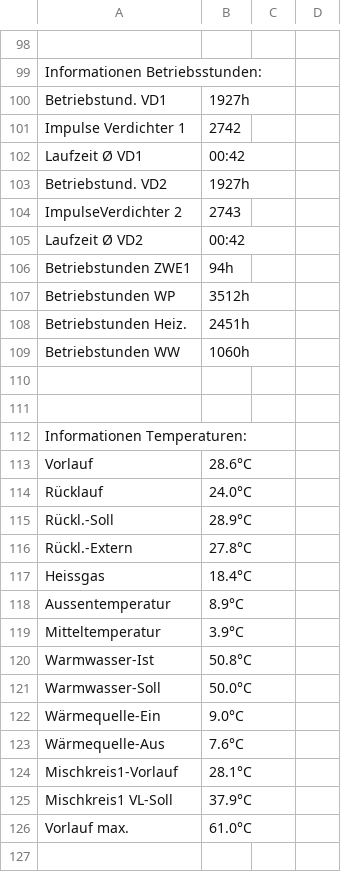
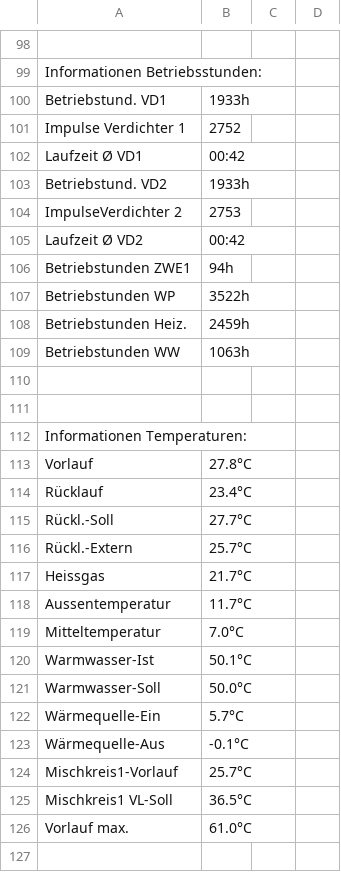
Before and after one commit to JohnApps/meterreadings, a CSV file: master_Text_D.csv, drawn as a sheet; only a part is shown, gaps mark what is left out; the diff covers the shown part only; the diff names each change by its address in the sheet, - before the commit and + after, or states it on an @@ line.

Commit message:
2018-10-23 latest _D file

```diff
--- a/master_Text_D.csv
+++ b/master_Text_D.csv
-B100: 1927h
+B100: 1933h
-B101: 2742
+B101: 2752
-B103: 1927h
+B103: 1933h
-B104: 2743
+B104: 2753
-B107: 3512h
+B107: 3522h
-B108: 2451h
+B108: 2459h
-B109: 1060h
+B109: 1063h
-B113: 28.6°C
+B113: 27.8°C
-B114: 24.0°C
+B114: 23.4°C
-B115: 28.9°C
+B115: 27.7°C
-B116: 27.8°C
+B116: 25.7°C
-B117: 18.4°C
+B117: 21.7°C
-B118: 8.9°C
+B118: 11.7°C
-B119: 3.9°C
+B119: 7.0°C
-B120: 50.8°C
+B120: 50.1°C
-B122: 9.0°C
+B122: 5.7°C
-B123: 7.6°C
+B123: -0.1°C
-B124: 28.1°C
+B124: 25.7°C
-B125: 37.9°C
+B125: 36.5°C
```
Also changed, not shown: 7 edited cells elsewhere in this file.
